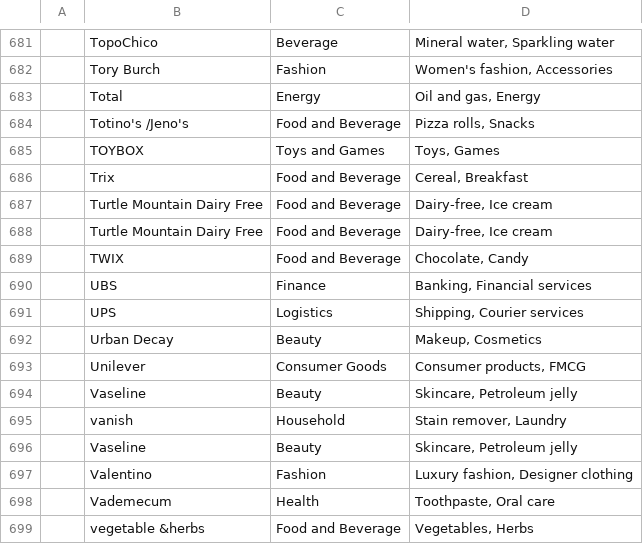
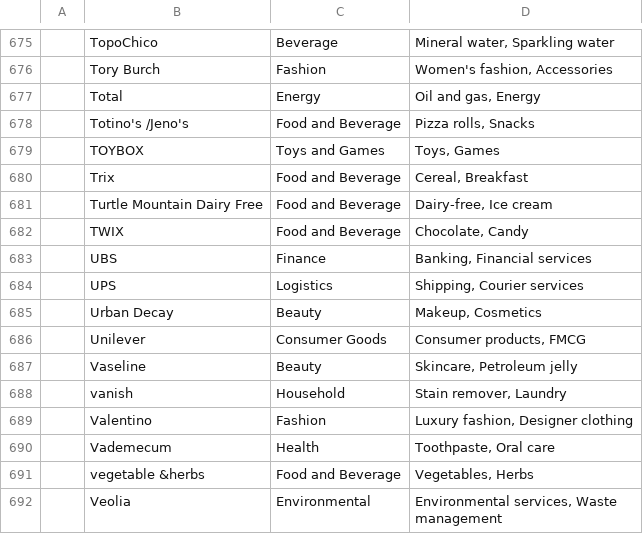
Before and after one commit to ahazimeh/albadeel-backend, a CSV file: src/companies.csv, drawn as a sheet; only a part is shown, gaps mark what is left out; the shorter side is filled out with more unchanged rows; the diff covers the shown part only.

```diff
--- a/src/companies.csv
+++ b/src/companies.csv
@@ -687,3 +681,2 @@
 ;Turtle Mountain Dairy Free;Food and Beverage;Dairy-free, Ice cream;;;;;
-;Turtle Mountain Dairy Free;Food and Beverage;Dairy-free, Ice cream;;;;;
 ;TWIX;Food and Beverage;Chocolate, Candy;;;;;
@@ -695,3 +688,2 @@
 ;vanish;Household;Stain remover, Laundry;;;;;
-;Vaseline;Beauty;Skincare, Petroleum jelly;;;;;
 ;Valentino;Fashion;Luxury fashion, Designer clothing;;;;;
```
Also changed, not shown: 6 removed rows elsewhere in this file, 2 other files.
